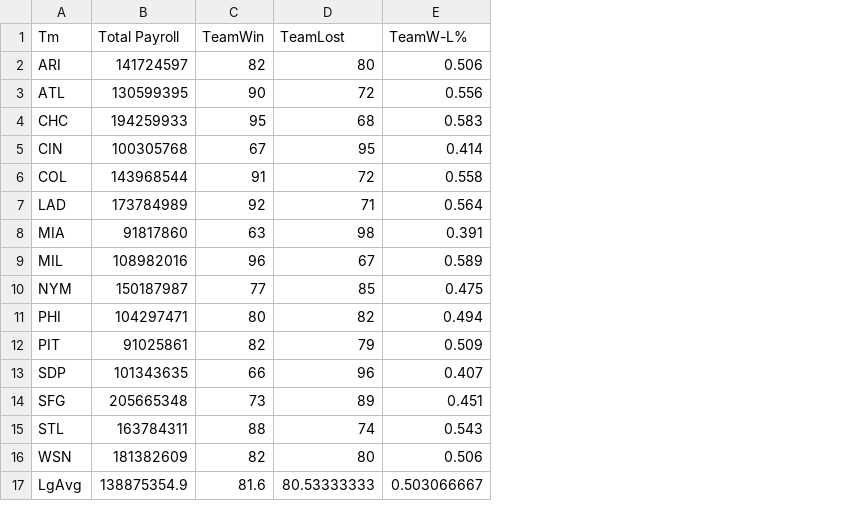
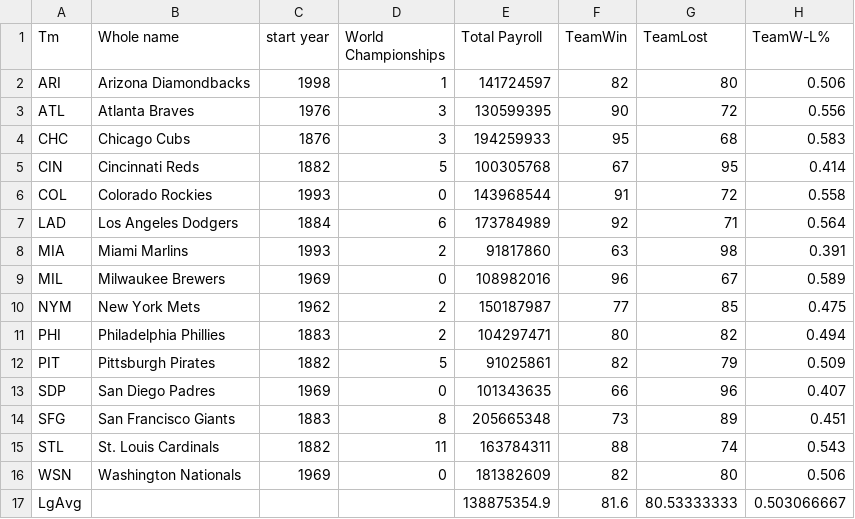
Before and after one commit to LeaLamatina/Project-2, a CSV file: emma/Resources/BASEBALLtest_3.csv, drawn as a sheet; only a part is shown; the diff names each change by its address in the sheet, - before the commit and + after, or states it on an @@ line.

```diff
--- a/emma/Resources/BASEBALLtest_3.csv
+++ b/emma/Resources/BASEBALLtest_3.csv
+column B (Whole name), rows 2-16: Arizona Diamondbacks | Atlanta Braves | Chicago Cubs | Cincinnati Reds | Colorado Rockies | Los Angeles Dodgers | Miami Marlins | Milwaukee Brewers | New York Mets | Philadelphia Phillies | Pittsburgh Pirates | San Diego Padres | San Francisco Giants | St. Louis Cardinals | Washington Nationals
+column C (start year), rows 2-16: 1998 | 1976 | 1876 | 1882 | 1993 | 1884 | 1993 | 1969 | 1962 | 1883 | 1882 | 1969 | 1883 | 1882 | 1969
+column D (World Championships), rows 2-16: 1 | 3 | 3 | 5 | 0 | 6 | 2 | 0 | 2 | 2 | 5 | 0 | 8 | 11 | 0
```
Also changed, not shown: 1 other file.
